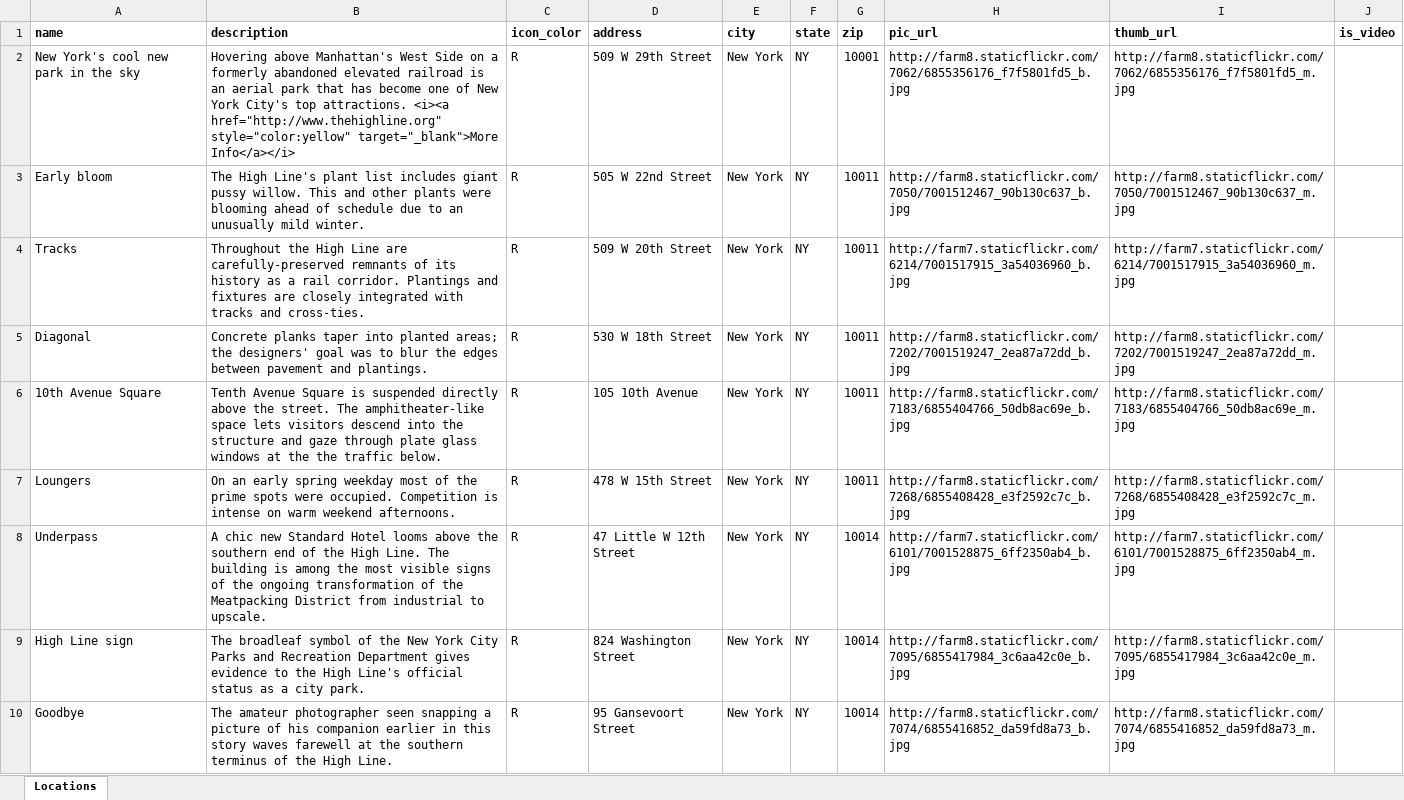
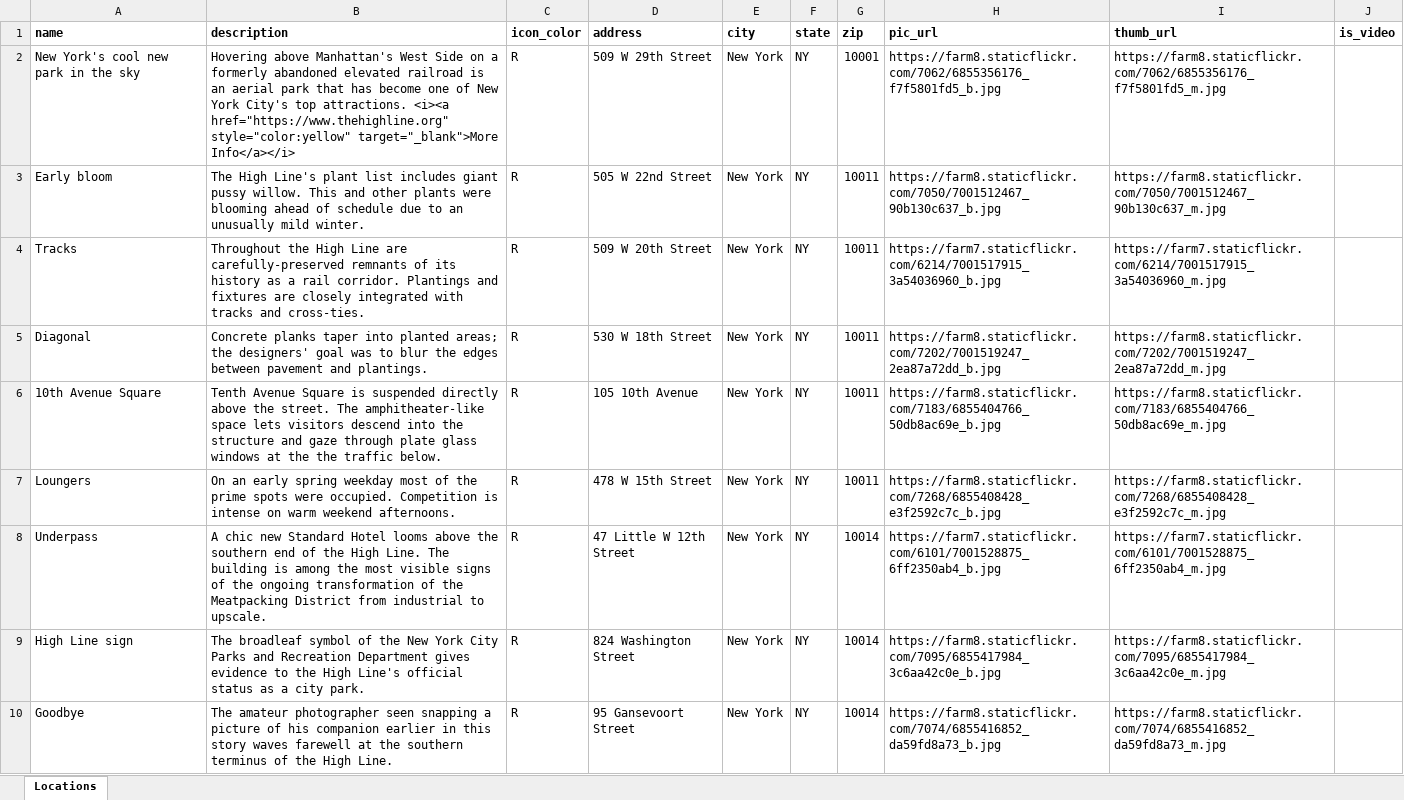
Before and after one commit to Esri/storymap-tour, an Excel workbook: samples/csv_file__address__four_fields/Locations.xlsx, sheet Locations, drawn as a sheet; values as stored, in another font and other column widths than the file's, no borders; the diff names each change by its address in the sheet, - before the commit and + after, or states it on an @@ line.

```diff
--- a/samples/csv_file__address__four_fields/Locations.xlsx (sheet Locations)
+++ b/samples/csv_file__address__four_fields/Locations.xlsx (sheet Locations)
-B2 (description): …attractions. <i><a href="http://www.thehighline.org" style="color:yellow" target="_blank">More…
+B2 (description): …attractions. <i><a href="https://www.thehighline.org" style="color:yellow" target="_blank">More…
-H2 (pic_url): http://farm8.staticflickr.com/7062/6855356176_f7f5801fd5_b.jpg
+H2 (pic_url): https://farm8.staticflickr.com/7062/6855356176_f7f5801fd5_b.jpg
-I2 (thumb_url): http://farm8.staticflickr.com/7062/6855356176_f7f5801fd5_m.jpg
+I2 (thumb_url): https://farm8.staticflickr.com/7062/6855356176_f7f5801fd5_m.jpg
-H3 (pic_url): http://farm8.staticflickr.com/7050/7001512467_90b130c637_b.jpg
+H3 (pic_url): https://farm8.staticflickr.com/7050/7001512467_90b130c637_b.jpg
-I3 (thumb_url): http://farm8.staticflickr.com/7050/7001512467_90b130c637_m.jpg
+I3 (thumb_url): https://farm8.staticflickr.com/7050/7001512467_90b130c637_m.jpg
-H4 (pic_url): http://farm7.staticflickr.com/6214/7001517915_3a54036960_b.jpg
+H4 (pic_url): https://farm7.staticflickr.com/6214/7001517915_3a54036960_b.jpg
-I4 (thumb_url): http://farm7.staticflickr.com/6214/7001517915_3a54036960_m.jpg
+I4 (thumb_url): https://farm7.staticflickr.com/6214/7001517915_3a54036960_m.jpg
-H5 (pic_url): http://farm8.staticflickr.com/7202/7001519247_2ea87a72dd_b.jpg
+H5 (pic_url): https://farm8.staticflickr.com/7202/7001519247_2ea87a72dd_b.jpg
-I5 (thumb_url): http://farm8.staticflickr.com/7202/7001519247_2ea87a72dd_m.jpg
+I5 (thumb_url): https://farm8.staticflickr.com/7202/7001519247_2ea87a72dd_m.jpg
-H6 (pic_url): http://farm8.staticflickr.com/7183/6855404766_50db8ac69e_b.jpg
+H6 (pic_url): https://farm8.staticflickr.com/7183/6855404766_50db8ac69e_b.jpg
-I6 (thumb_url): http://farm8.staticflickr.com/7183/6855404766_50db8ac69e_m.jpg
+I6 (thumb_url): https://farm8.staticflickr.com/7183/6855404766_50db8ac69e_m.jpg
-H7 (pic_url): http://farm8.staticflickr.com/7268/6855408428_e3f2592c7c_b.jpg
+H7 (pic_url): https://farm8.staticflickr.com/7268/6855408428_e3f2592c7c_b.jpg
-I7 (thumb_url): http://farm8.staticflickr.com/7268/6855408428_e3f2592c7c_m.jpg
+I7 (thumb_url): https://farm8.staticflickr.com/7268/6855408428_e3f2592c7c_m.jpg
-H8 (pic_url): http://farm7.staticflickr.com/6101/7001528875_6ff2350ab4_b.jpg
+H8 (pic_url): https://farm7.staticflickr.com/6101/7001528875_6ff2350ab4_b.jpg
-I8 (thumb_url): http://farm7.staticflickr.com/6101/7001528875_6ff2350ab4_m.jpg
+I8 (thumb_url): https://farm7.staticflickr.com/6101/7001528875_6ff2350ab4_m.jpg
-H9 (pic_url): http://farm8.staticflickr.com/7095/6855417984_3c6aa42c0e_b.jpg
+H9 (pic_url): https://farm8.staticflickr.com/7095/6855417984_3c6aa42c0e_b.jpg
-I9 (thumb_url): http://farm8.staticflickr.com/7095/6855417984_3c6aa42c0e_m.jpg
+I9 (thumb_url): https://farm8.staticflickr.com/7095/6855417984_3c6aa42c0e_m.jpg
-H10 (pic_url): http://farm8.staticflickr.com/7074/6855416852_da59fd8a73_b.jpg
+H10 (pic_url): https://farm8.staticflickr.com/7074/6855416852_da59fd8a73_b.jpg
-I10 (thumb_url): http://farm8.staticflickr.com/7074/6855416852_da59fd8a73_m.jpg
+I10 (thumb_url): https://farm8.staticflickr.com/7074/6855416852_da59fd8a73_m.jpg
```
Also changed, not shown: samples/csv_file__address__one_field/Locations.xlsx, samples/csv_file__lat_long/Locations.xlsx, 40 other files.
